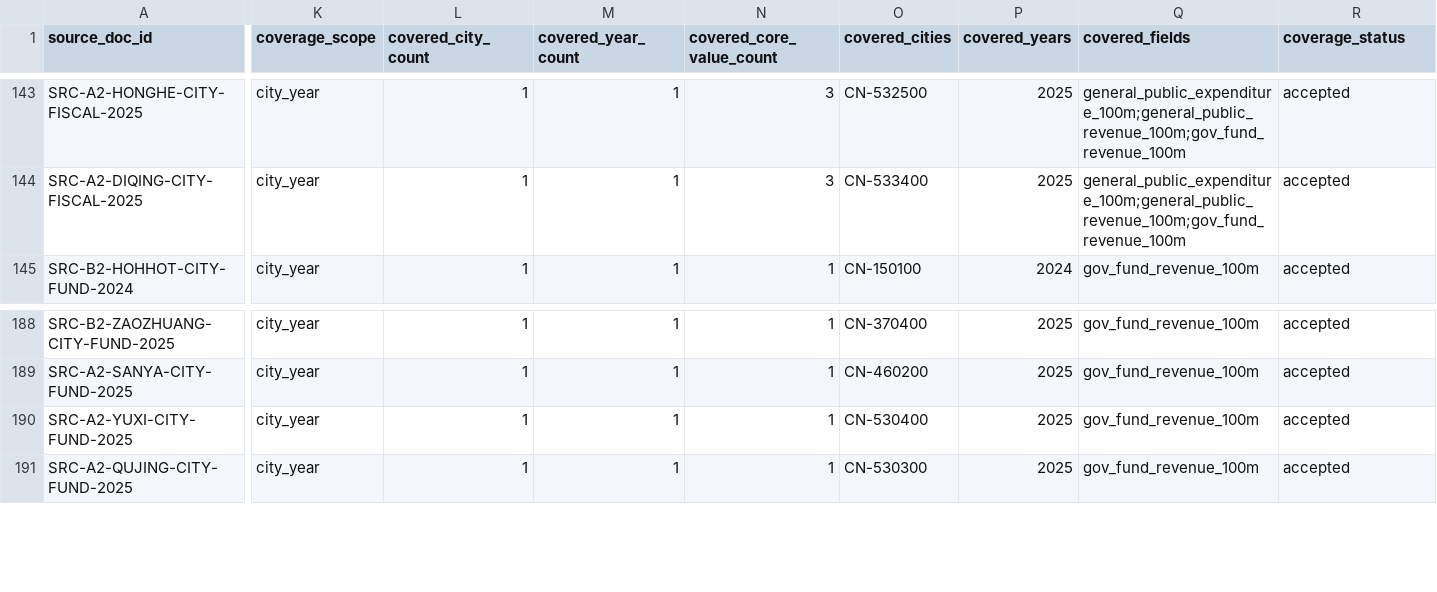
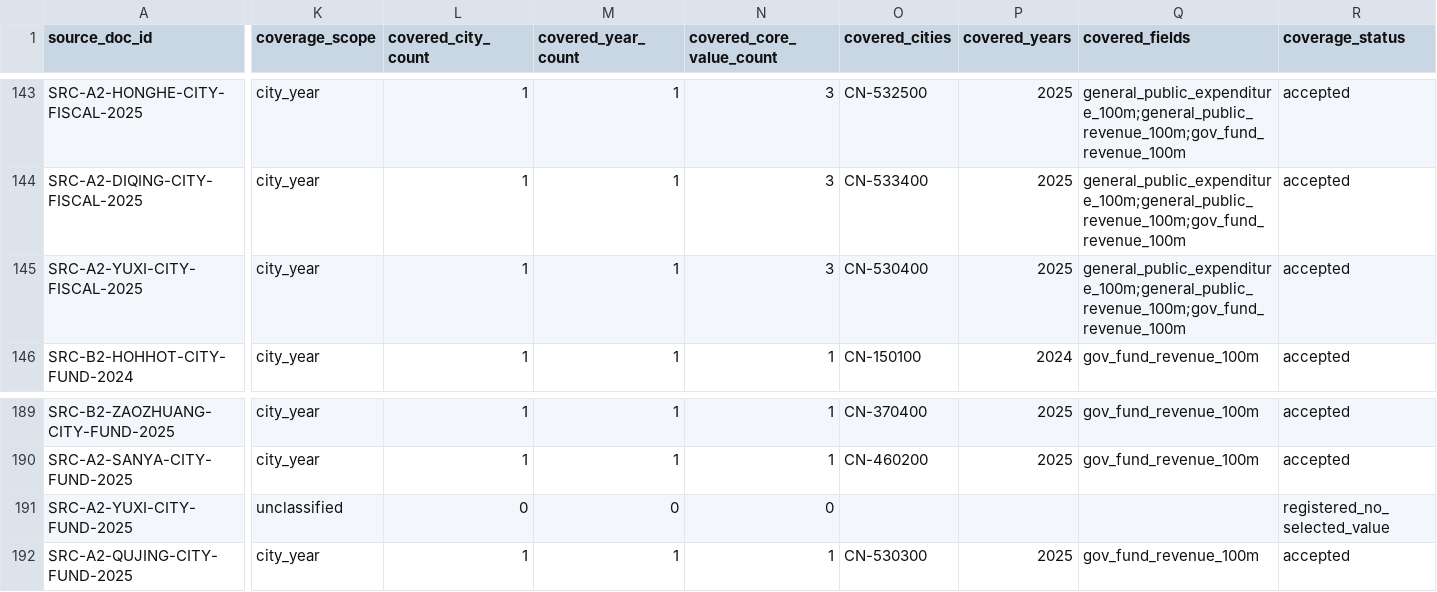
Before and after one commit to chenfei2008c/china-local-debt-atlas, a CSV file: outputs/national_prefecture_panel_2018_2026/batch_source_registry.csv, drawn as a sheet; only a part is shown, gaps mark what is left out; addresses are those after the commit; rows hold the shown columns only; the diff names each change by its address in the sheet, - before the commit and + after, or states it on an @@ line.

```diff
--- a/outputs/national_prefecture_panel_2018_2026/batch_source_registry.csv
+++ b/outputs/national_prefecture_panel_2018_2026/batch_source_registry.csv
+row 145: SRC-A2-YUXI-CITY-FISCAL-2025 | city_year | 1 | 1 | 3 | CN-530400 | 2025 | general_public_expenditure_100m;general_public_revenue_100m;gov_fund_revenue_100m | accepted
-K191 (coverage_scope): city_year
+K191 (coverage_scope): unclassified
-L191 (covered_city_count): 1
+L191 (covered_city_count): 0
-M191 (covered_year_count): 1
+M191 (covered_year_count): 0
-N191 (covered_core_value_count): 1
+N191 (covered_core_value_count): 0
-O191 (covered_cities): CN-530400
+O191 (covered_cities): (empty)
-P191 (covered_years): 2025
+P191 (covered_years): (empty)
-Q191 (covered_fields): gov_fund_revenue_100m
+Q191 (covered_fields): (empty)
-R191 (coverage_status): accepted
+R191 (coverage_status): registered_no_selected_value
```
Also changed, not shown: outputs/national_prefecture_panel_2018_2026/city_gov_debt.csv, outputs/national_prefecture_panel_2018_2026/core_coverage_report_2018_2025.csv, 12 other files.
